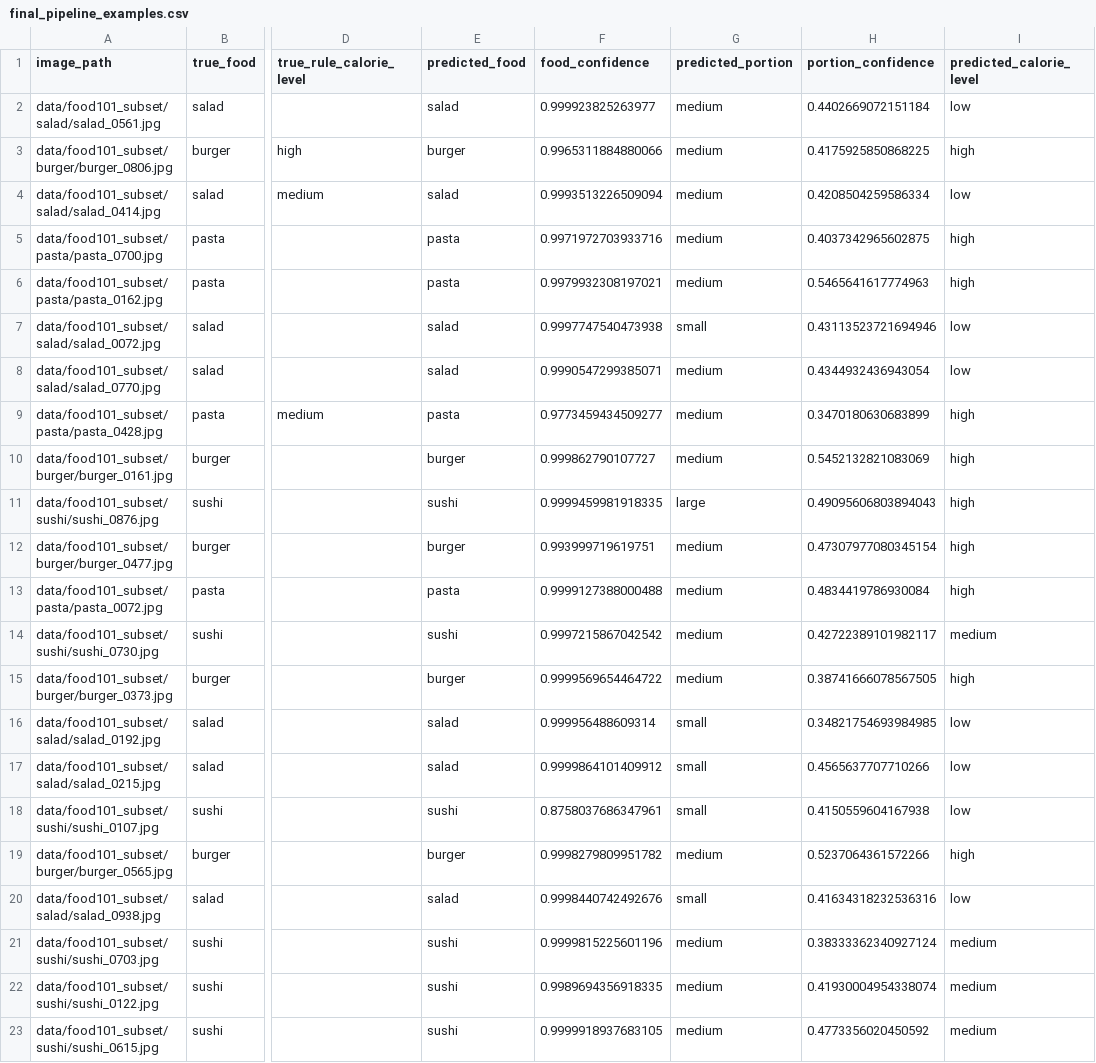
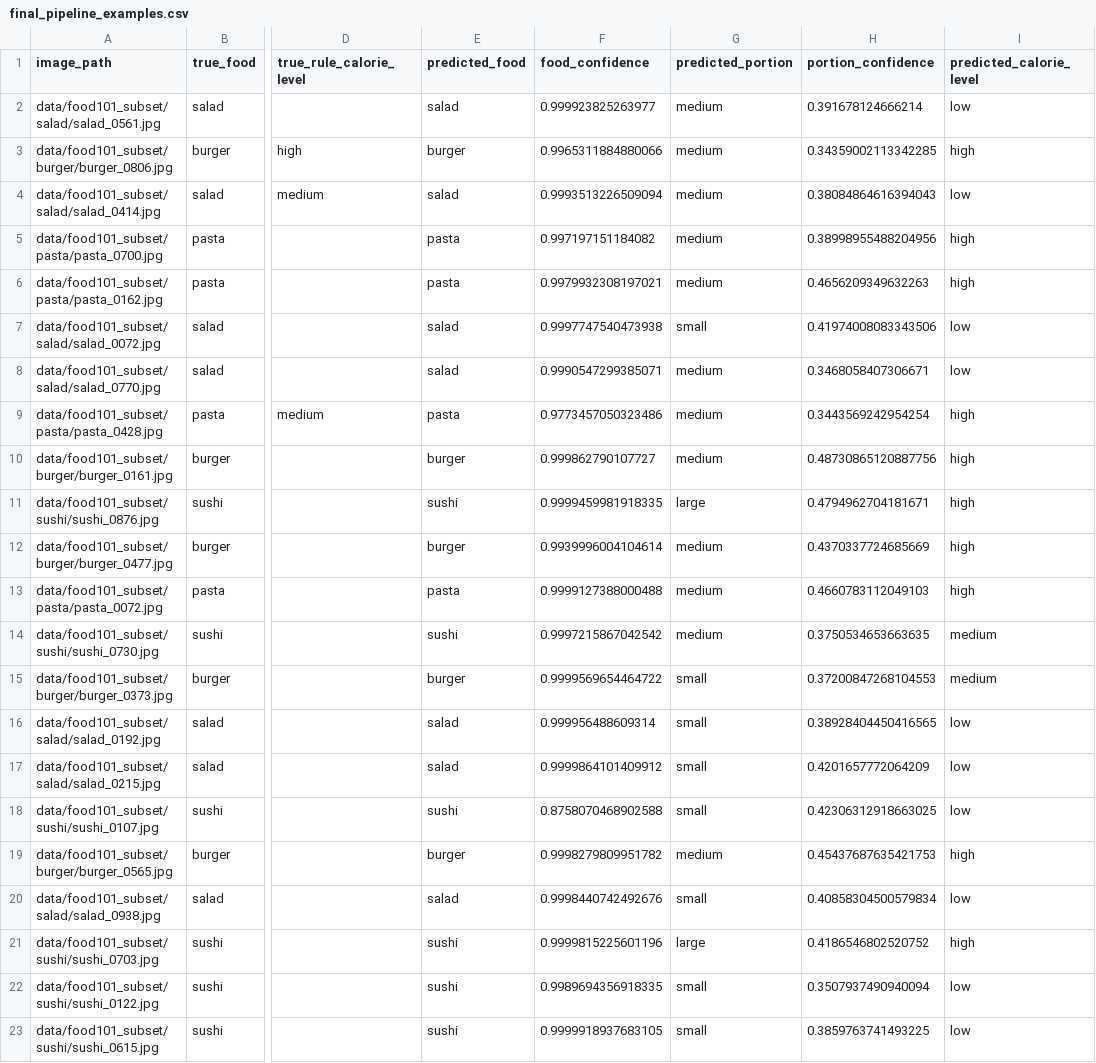
Before and after one commit to chengkaixu25-eng/ECS111Final, a CSV file: outputs/final_pipeline_examples.csv, drawn as a sheet; only a part is shown, gaps mark what is left out; the diff covers the shown part only; the diff names each change by its address in the sheet, - before the commit and + after, or states it on an @@ line.

```diff
--- a/outputs/final_pipeline_examples.csv
+++ b/outputs/final_pipeline_examples.csv
-H2 (portion_confidence): 0.4402669072151184
+H2 (portion_confidence): 0.391678124666214
-H3 (portion_confidence): 0.4175925850868225
+H3 (portion_confidence): 0.34359002113342285
-H4 (portion_confidence): 0.4208504259586334
+H4 (portion_confidence): 0.38084864616394043
-F5 (food_confidence): 0.9971972703933716
+F5 (food_confidence): 0.997197151184082
-H5 (portion_confidence): 0.4037342965602875
+H5 (portion_confidence): 0.38998955488204956
-H6 (portion_confidence): 0.5465641617774963
+H6 (portion_confidence): 0.4656209349632263
-H7 (portion_confidence): 0.43113523721694946
+H7 (portion_confidence): 0.41974008083343506
-H8 (portion_confidence): 0.4344932436943054
+H8 (portion_confidence): 0.3468058407306671
-F9 (food_confidence): 0.9773459434509277
+F9 (food_confidence): 0.9773457050323486
-H9 (portion_confidence): 0.3470180630683899
+H9 (portion_confidence): 0.3443569242954254
-H10 (portion_confidence): 0.5452132821083069
+H10 (portion_confidence): 0.48730865120887756
-H11 (portion_confidence): 0.49095606803894043
+H11 (portion_confidence): 0.4794962704181671
-F12 (food_confidence): 0.993999719619751
+F12 (food_confidence): 0.9939996004104614
-H12 (portion_confidence): 0.47307977080345154
+H12 (portion_confidence): 0.4370337724685669
-H13 (portion_confidence): 0.4834419786930084
+H13 (portion_confidence): 0.4660783112049103
-H14 (portion_confidence): 0.42722389101982117
+H14 (portion_confidence): 0.3750534653663635
-G15 (predicted_portion): medium
+G15 (predicted_portion): small
-H15 (portion_confidence): 0.38741666078567505
+H15 (portion_confidence): 0.37200847268104553
-I15 (predicted_calorie_level): high
+I15 (predicted_calorie_level): medium
-H16 (portion_confidence): 0.34821754693984985
+H16 (portion_confidence): 0.38928404450416565
-H17 (portion_confidence): 0.4565637707710266
+H17 (portion_confidence): 0.4201657772064209
-F18 (food_confidence): 0.8758037686347961
+F18 (food_confidence): 0.8758070468902588
-H18 (portion_confidence): 0.4150559604167938
+H18 (portion_confidence): 0.42306312918663025
-H19 (portion_confidence): 0.5237064361572266
+H19 (portion_confidence): 0.45437687635421753
-H20 (portion_confidence): 0.41634318232536316
+H20 (portion_confidence): 0.40858304500579834
-G21 (predicted_portion): medium
+G21 (predicted_portion): large
-H21 (portion_confidence): 0.38333362340927124
+H21 (portion_confidence): 0.4186546802520752
-I21 (predicted_calorie_level): medium
+I21 (predicted_calorie_level): high
-G22:G23 (predicted_portion): medium
+G22:G23 (predicted_portion): small
-H22 (portion_confidence): 0.41930004954338074
+H22 (portion_confidence): 0.3507937490940094
-I22:I23 (predicted_calorie_level): medium
+I22:I23 (predicted_calorie_level): low
-H23 (portion_confidence): 0.4773356020450592
+H23 (portion_confidence): 0.3859763741493225
```
Also changed, not shown: 16 edited cells elsewhere in this file, outputs/food_efficientnet_b0_history.csv, outputs/food_resnet18_baseline_history.csv, 11 other files.
